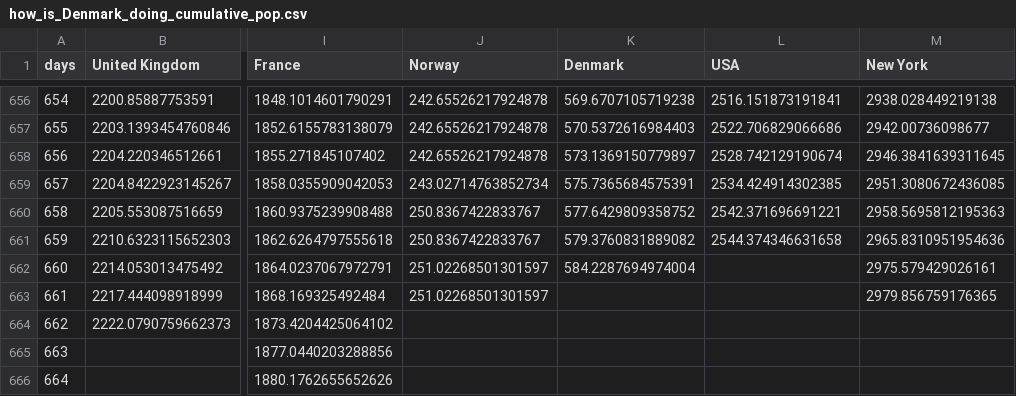
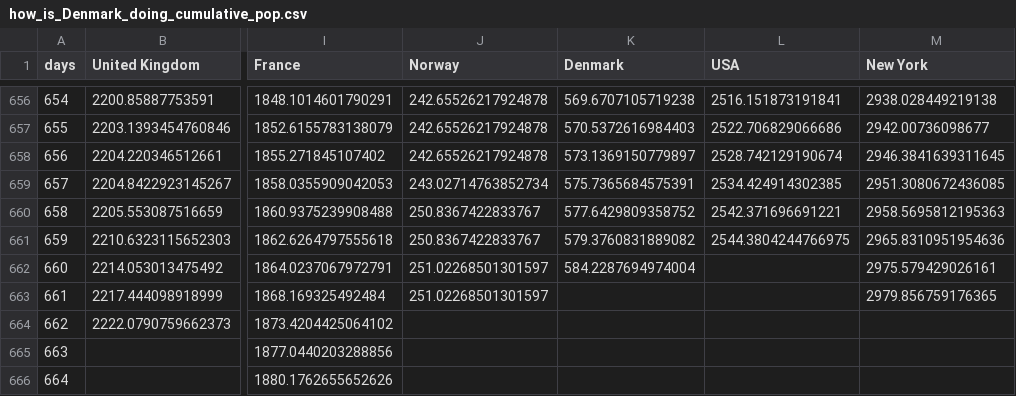
Before and after one commit to cboesgaard/how_is_Denmark_doing, a CSV file: data/how_is_Denmark_doing_cumulative_pop.csv, drawn as a sheet; only a part is shown, gaps mark what is left out; the diff names each change by its address in the sheet, - before the commit and + after, or states it on an @@ line.

```diff
--- a/data/how_is_Denmark_doing_cumulative_pop.csv
+++ b/data/how_is_Denmark_doing_cumulative_pop.csv
-L661 (USA): 2544.374346631658
+L661 (USA): 2544.3804244766975
```
Also changed, not shown: 3 other files.
